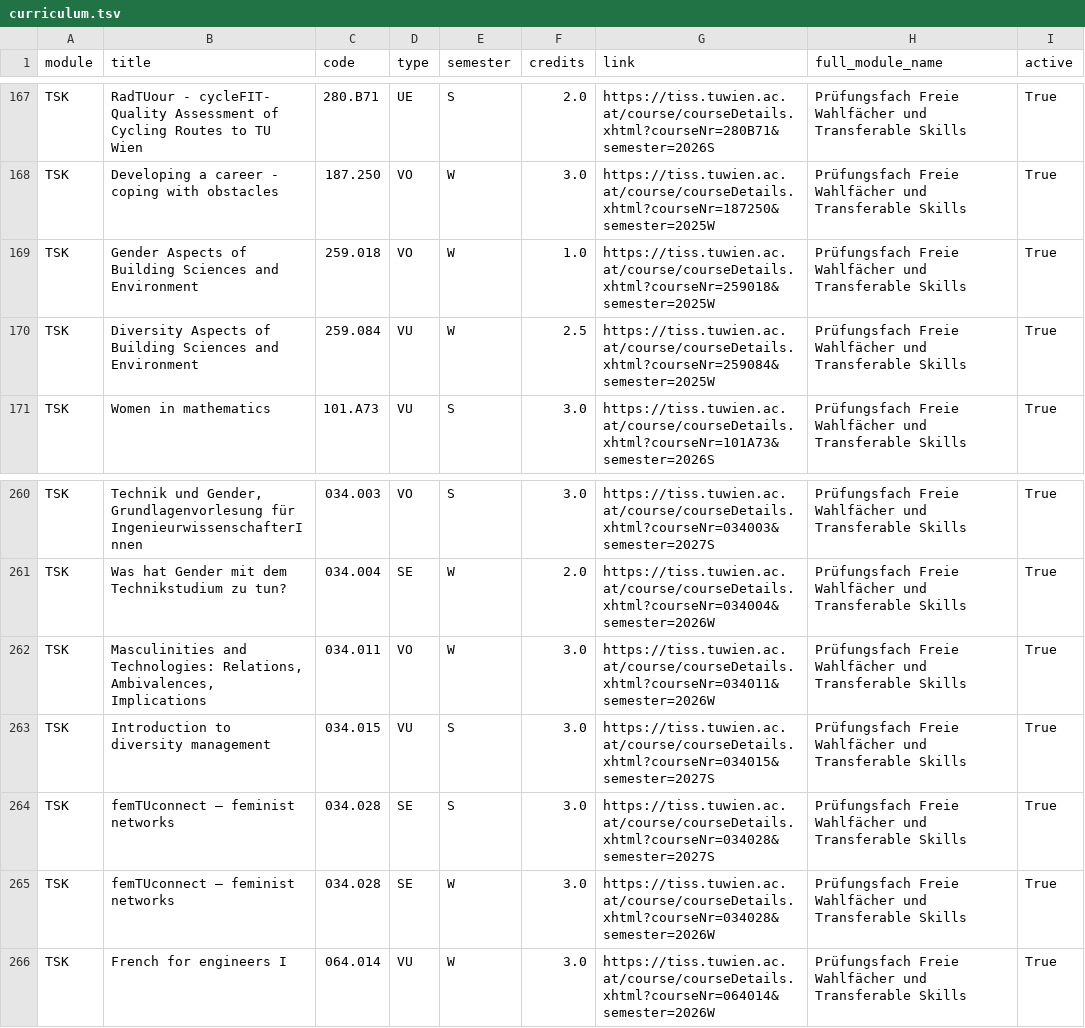
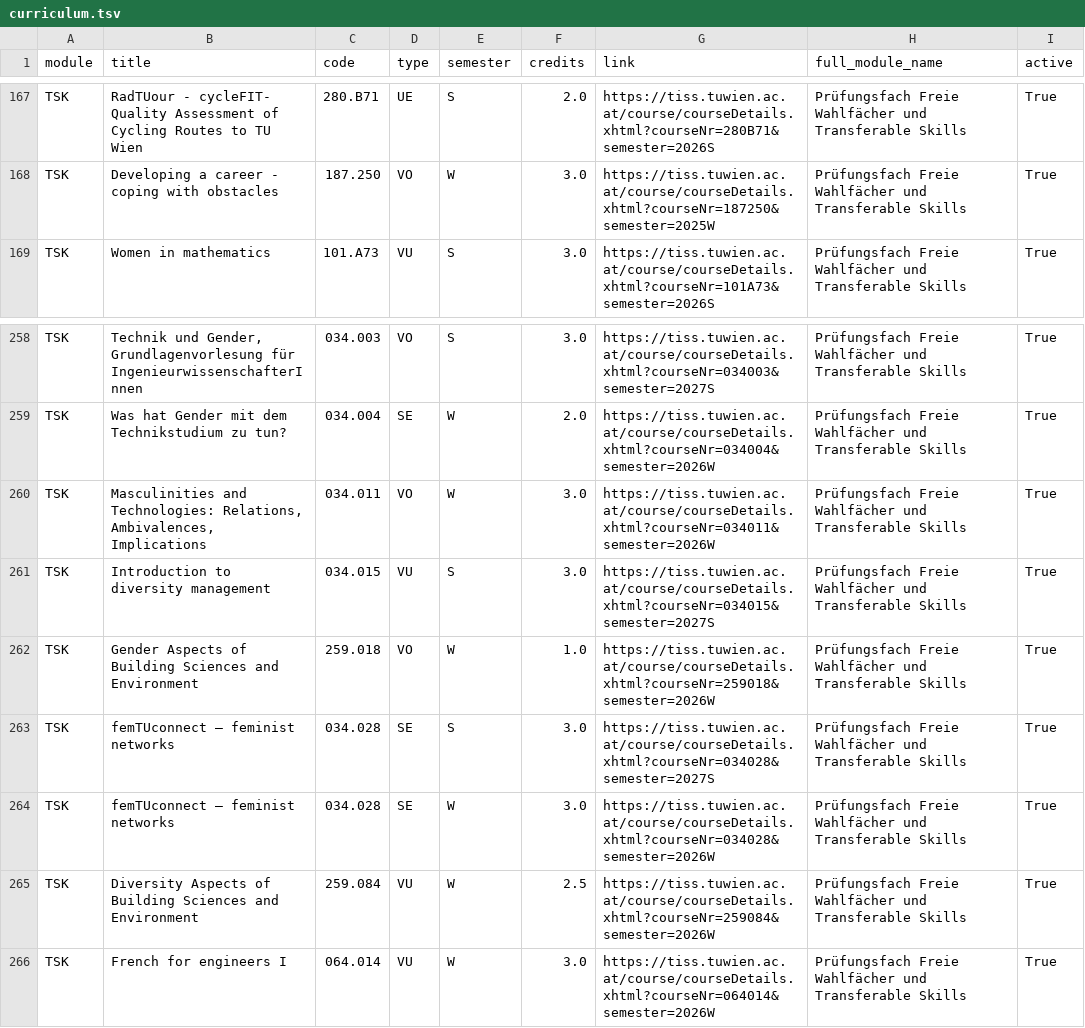
Before and after one commit to Emile-Jn/tiss-curriculum-scraper, a TSV file: curriculum.tsv, drawn as a sheet; only a part is shown, gaps mark what is left out; removed rows and columns are numbered as before the commit, all else as after; the diff names each change by its address in the sheet, - before the commit and + after, or states it on an @@ line.

```diff
--- a/curriculum.tsv
+++ b/curriculum.tsv
-row 169: TSK | Gender Aspects of Building Sciences and Environment | 259.018 | VO | W | 1.0 | https://tiss.tuwien.ac.at/course/courseDetails.xhtml?courseNr=259018&semester=2025W | Prüfungsfach Freie Wahlfächer und Transferable Skills | True
-row 170: TSK | Diversity Aspects of Building Sciences and Environment | 259.084 | VU | W | 2.5 | https://tiss.tuwien.ac.at/course/courseDetails.xhtml?courseNr=259084&semester=2025W | Prüfungsfach Freie Wahlfächer und Transferable Skills | True
+row 262: TSK | Gender Aspects of Building Sciences and Environment | 259.018 | VO | W | 1.0 | https://tiss.tuwien.ac.at/course/courseDetails.xhtml?courseNr=259018&semester=2026W | Prüfungsfach Freie Wahlfächer und Transferable Skills | True
+row 265: TSK | Diversity Aspects of Building Sciences and Environment | 259.084 | VU | W | 2.5 | https://tiss.tuwien.ac.at/course/courseDetails.xhtml?courseNr=259084&semester=2026W | Prüfungsfach Freie Wahlfächer und Transferable Skills | True
```
